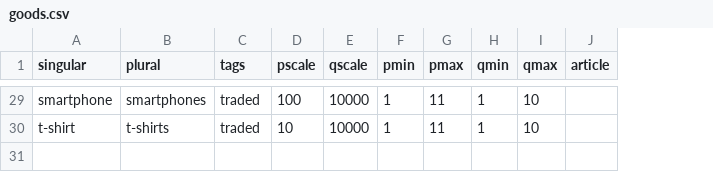
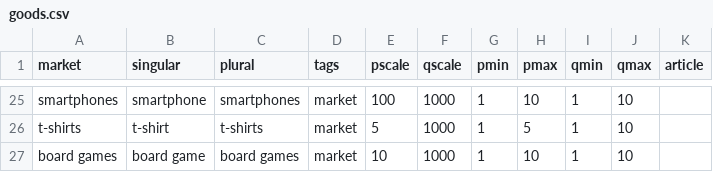
Before and after one commit to ed-kung/econtools, a CSV file: src/econtools/entities/data/goods.csv, drawn as a sheet; only a part is shown, gaps mark what is left out; addresses are those after the commit; the diff covers the shown part only; the diff names each change by its address in the sheet, - before the commit and + after, or states it on an @@ line.

```diff
--- a/src/econtools/entities/data/goods.csv
+++ b/src/econtools/entities/data/goods.csv
+column A (market), rows 25-26: smartphones | t-shirts
-D25:D26 (tags): traded
+D25:D26 (tags): market
-F25:F26 (qscale): 10000
+F25:F26 (qscale): 1000
-H25 (pmax): 11
+H25 (pmax): 10
-E26 (pscale): 10
+E26 (pscale): 5
-H26 (pmax): 11
+H26 (pmax): 5
+row 27: board games | board game | board games | market | 10 | 1000 | 1 | 10 | 1 | 10
```
Also changed, not shown: 4 removed rows and 36 edited cells elsewhere in this file, 2 other files.
